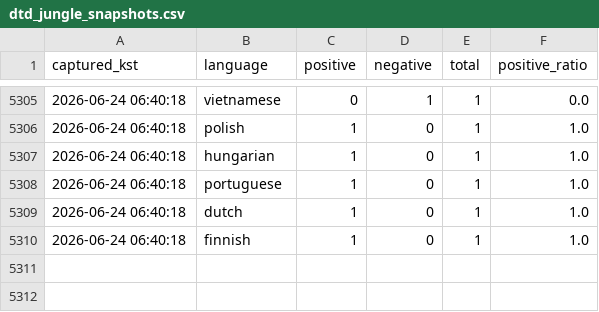
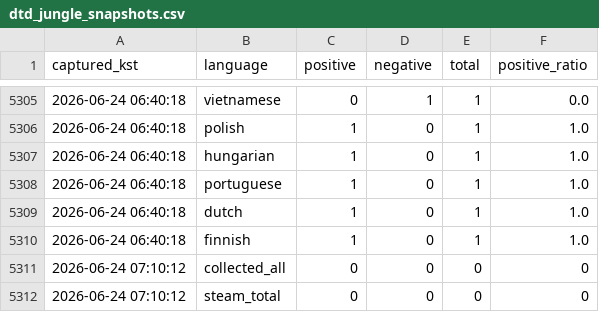
Before and after one commit to timlee19/review-jd, a CSV file: dtd_jungle_snapshots.csv, drawn as a sheet; only a part is shown, gaps mark what is left out; the diff names each change by its address in the sheet, - before the commit and + after, or states it on an @@ line.

Commit message:
update dtd_jungle_snapshots.csv @ 2026-06-24 07:10:12

```diff
--- a/dtd_jungle_snapshots.csv
+++ b/dtd_jungle_snapshots.csv
+row 5311: 2026-06-24 07:10:12 | collected_all | 0 | 0 | 0 | 0
+row 5312: 2026-06-24 07:10:12 | steam_total | 0 | 0 | 0 | 0
```
